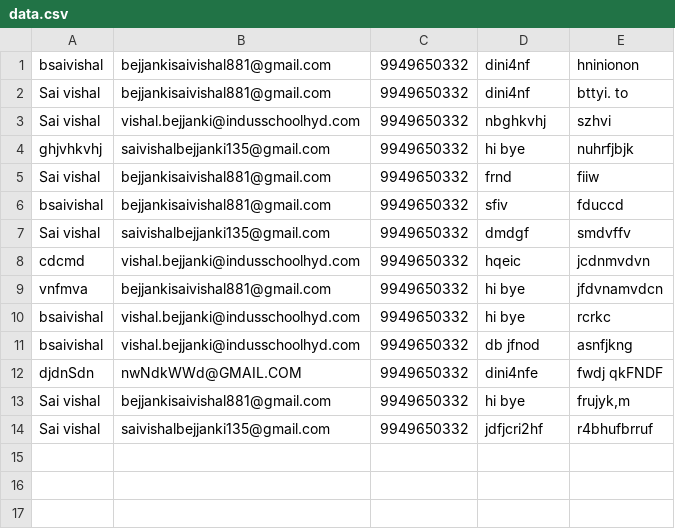
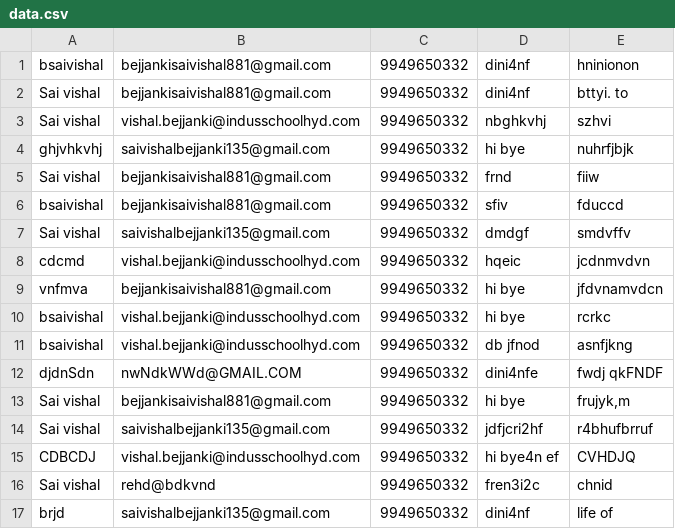
Before and after one commit to vishalcandy/Book_Donation_app, a CSV file: data.csv, drawn as a sheet; the diff names each change by its address in the sheet, - before the commit and + after, or states it on an @@ line.

```diff
--- a/data.csv
+++ b/data.csv
+row 15: CDBCDJ | vishal.bejjanki@indusschoolhyd.com | 9949650332 | hi bye4n ef | CVHDJQ
+row 16: Sai vishal | rehd@bdkvnd | 9949650332 | fren3i2c | chnid
+row 17: brjd | saivishalbejjanki135@gmail.com | 9949650332 | dini4nf | life of
```
